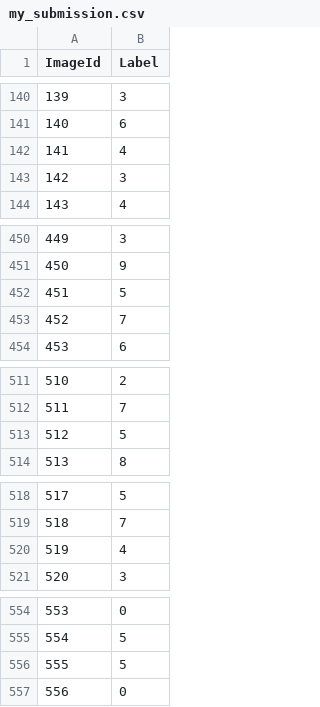
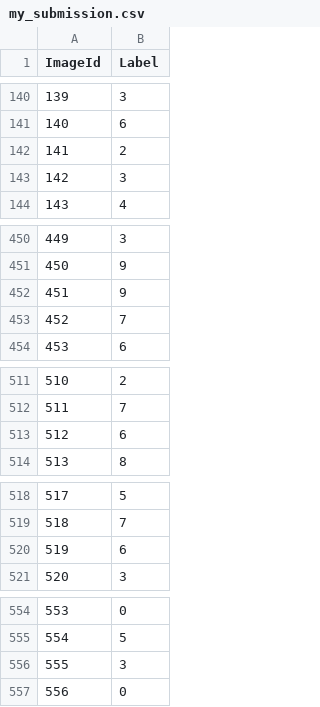
Before and after one commit to frizzerdk/AModelADay, a CSV file: Days/Day_001_mnist_keras/my_submission.csv, drawn as a sheet; only a part is shown, gaps mark what is left out; the diff covers the shown part only.

```diff
--- a/Days/Day_001_mnist_keras/my_submission.csv
+++ b/Days/Day_001_mnist_keras/my_submission.csv
@@ -141,3 +141,3 @@ ImageId,Label
 140,6
-141,4
+141,2
 142,3
@@ -451,3 +451,3 @@ ImageId,Label
 450,9
-451,5
+451,9
 452,7
@@ -512,3 +512,3 @@ ImageId,Label
 511,7
-512,5
+512,6
 513,8
@@ -519,3 +519,3 @@ ImageId,Label
 518,7
-519,4
+519,6
 520,3
@@ -555,3 +555,3 @@ ImageId,Label
 554,5
-555,5
+555,3
 556,0
```
Also changed, not shown: 191 edited cells elsewhere in this file, 10 other files.
